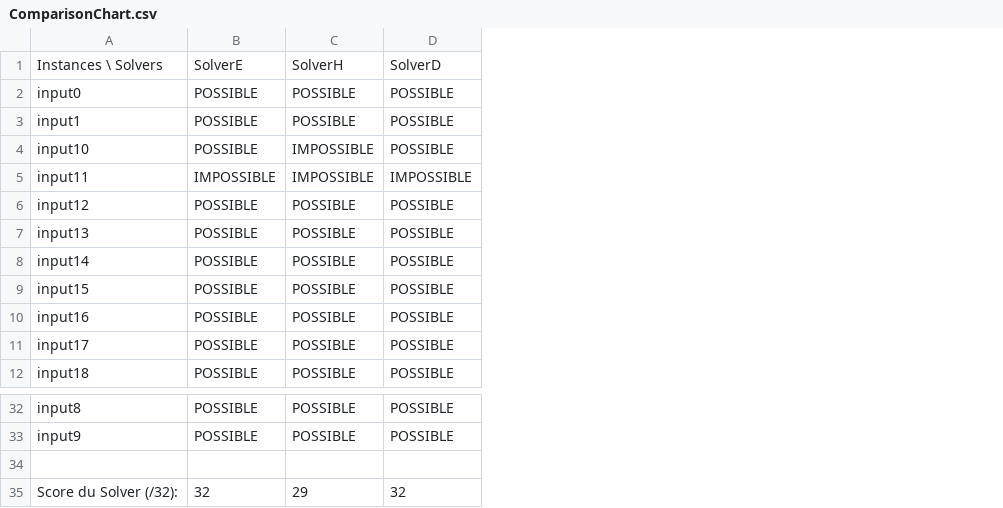
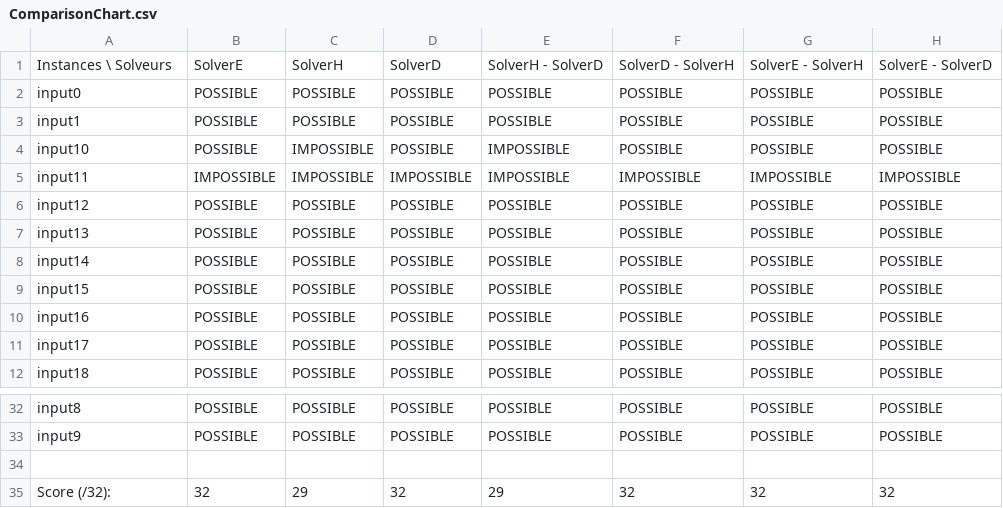
Before and after one commit to Allez100dreau/merch-time, a CSV file: src/main/resources/ComparisonChart.csv, drawn as a sheet; only a part is shown, gaps mark what is left out; the diff names each change by its address in the sheet, - before the commit and + after, or states it on an @@ line.

```diff
--- a/src/main/resources/ComparisonChart.csv
+++ b/src/main/resources/ComparisonChart.csv
+column E, rows 1-12: SolverH - SolverD | POSSIBLE | POSSIBLE | IMPOSSIBLE | IMPOSSIBLE | POSSIBLE | POSSIBLE | POSSIBLE | POSSIBLE | POSSIBLE | POSSIBLE | POSSIBLE; rows 32-35: POSSIBLE | POSSIBLE |  | 29
+column F, rows 1-12: SolverD - SolverH | POSSIBLE | POSSIBLE | POSSIBLE | IMPOSSIBLE | POSSIBLE | POSSIBLE | POSSIBLE | POSSIBLE | POSSIBLE | POSSIBLE | POSSIBLE; rows 32-35: POSSIBLE | POSSIBLE |  | 32
+column G, rows 1-12: SolverE - SolverH | POSSIBLE | POSSIBLE | POSSIBLE | IMPOSSIBLE | POSSIBLE | POSSIBLE | POSSIBLE | POSSIBLE | POSSIBLE | POSSIBLE | POSSIBLE; rows 32-35: POSSIBLE | POSSIBLE |  | 32
+column H, rows 1-12: SolverE - SolverD | POSSIBLE | POSSIBLE | POSSIBLE | IMPOSSIBLE | POSSIBLE | POSSIBLE | POSSIBLE | POSSIBLE | POSSIBLE | POSSIBLE | POSSIBLE; rows 32-35: POSSIBLE | POSSIBLE |  | 32
-A1: Instances \ Solvers
+A1: Instances \ Solveurs
-A35: Score du Solver (/32):
+A35: Score (/32):
```
Also changed, not shown: 4 other files.
